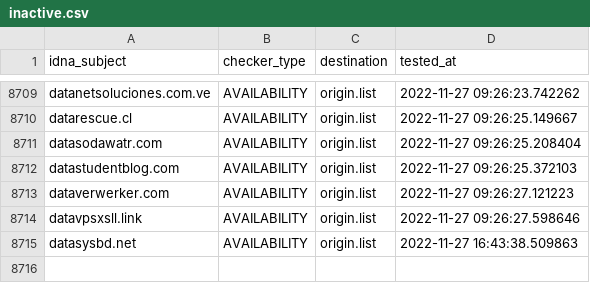
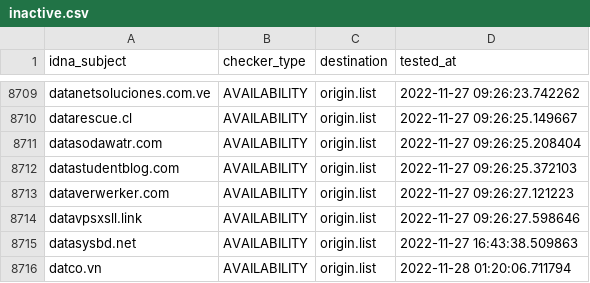
Before and after one commit to dead-hosts/upd_domain_git_gioxx, a CSV file: .pyfunceble/inactive.csv, drawn as a sheet; only a part is shown, gaps mark what is left out.

```diff
--- a/.pyfunceble/inactive.csv
+++ b/.pyfunceble/inactive.csv
@@ -8715 +8715,2 @@ datavpsxsll.link,AVAILABILITY,origin.list,2022-11-27 09:26:27.598646
 datasysbd.net,AVAILABILITY,origin.list,2022-11-27 16:43:38.509863
+datco.vn,AVAILABILITY,origin.list,2022-11-28 01:20:06.711794
```
Also changed, not shown: 10 other files.
